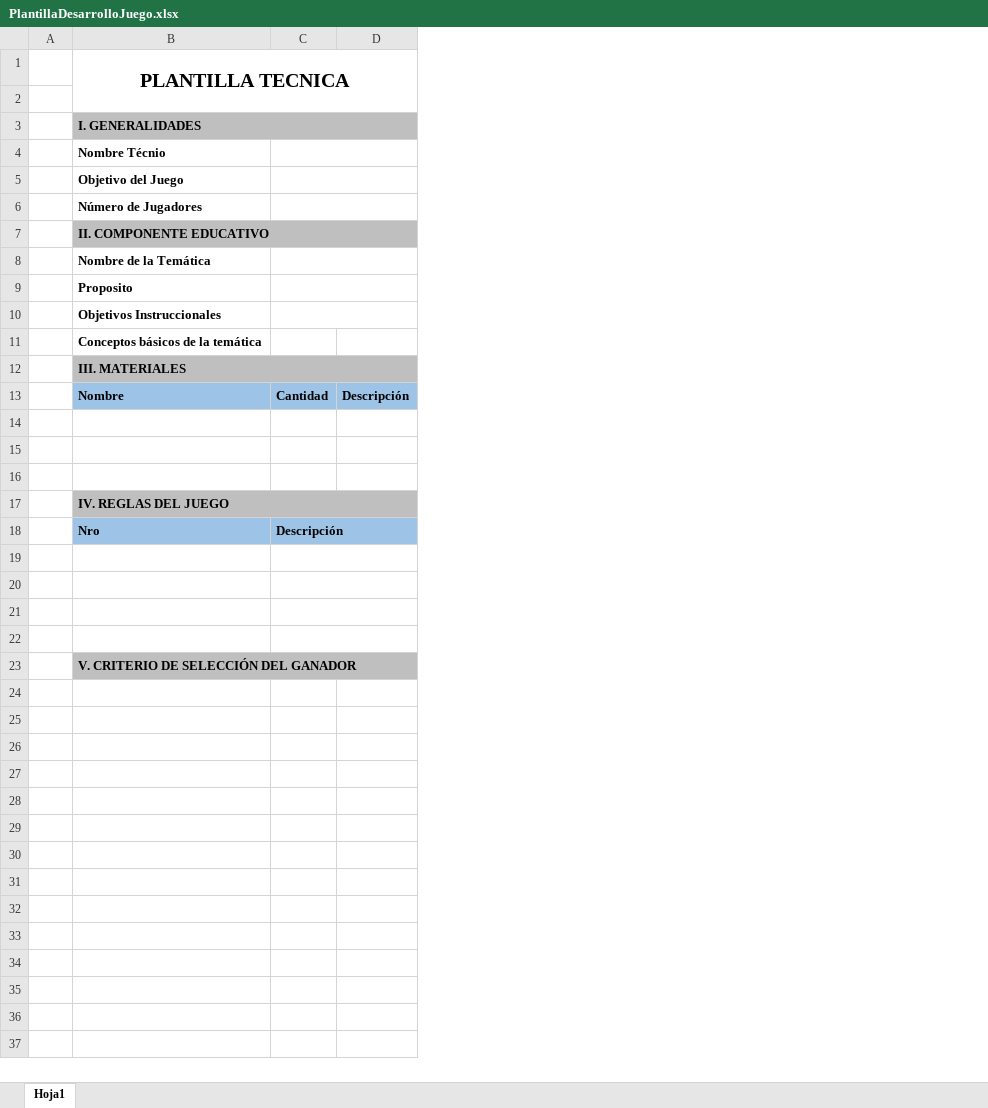
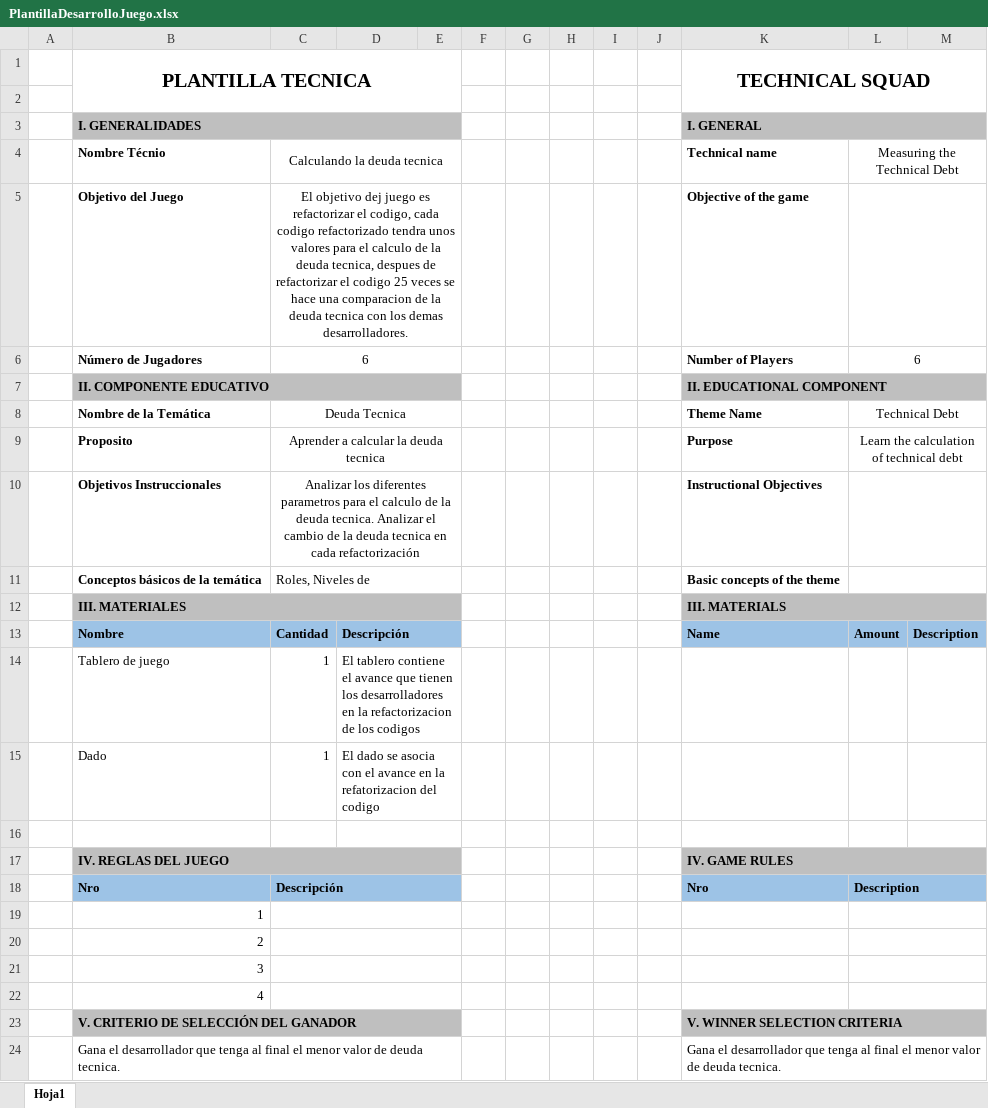
Before and after one commit to KevinJJurado/Game-of-Measurin-Technical-Debt, an Excel workbook: PlantillaDesarrolloJuego.xlsx, sheet Hoja1, drawn as a sheet; values as stored, in another font and other column widths than the file's, no borders; the diff names each change by its address in the sheet, - before the commit and + after, or states it on an @@ line.

```diff
--- a/PlantillaDesarrolloJuego.xlsx (sheet Hoja1)
+++ b/PlantillaDesarrolloJuego.xlsx (sheet Hoja1)
+column E, empty
+column F, empty
+column G, empty
+column H, empty
+column I, empty
+column J, empty
+column K (Technical name), rows 1-3: TECHNICAL SQUAD |  | I. GENERAL; rows 5-23: Objective of the game | Number of Players | II. EDUCATIONAL COMPONENT | Theme Name | Purpose | Instructional Objectives | Basic concepts of the theme | III. MATERIALS | Name |  |  |  | IV. GAME RULES | Nro |  |  |  |  | V. WINNER SELECTION CRITERIA
+column L (Measuring the Technical Debt), rows 6-18: 6 |  | Technical Debt | Learn the calculation of technical debt |  |  |  | Amount |  |  |  |  | Description
+column M, row 13: Description
-C4: (empty)
+C4: Calculando la deuda tecnica
-C5 (Calculando la deuda tecnica): (empty)
+C5 (Calculando la deuda tecnica): El objetivo dej juego es refactorizar el codigo, cada codigo refactorizado tendra unos valores para el calculo de la deuda tecnica, despues de refactorizar el codigo 25 veces se hace una comparacion de la deuda tecnica con los demas desarrolladores.
-C6 (Calculando la deuda tecnica): (empty)
+C6 (Calculando la deuda tecnica): 6
-C8 (Calculando la deuda tecnica): (empty)
+C8 (Calculando la deuda tecnica): Deuda Tecnica
-C9 (Calculando la deuda tecnica): (empty)
+C9 (Calculando la deuda tecnica): Aprender a calcular la deuda tecnica
-C10 (Calculando la deuda tecnica): (empty)
+C10 (Calculando la deuda tecnica): Analizar los diferentes parametros para el calculo de la deuda tecnica. Analizar el cambio de la deuda tecnica en cada refactorización
-C11 (Calculando la deuda tecnica): (empty)
+C11 (Calculando la deuda tecnica): Roles, Niveles de
+C11:E11 merged
+D13:E13 merged
-row 14: (empty)
+row 14:  | Tablero de juego | 1 | El tablero contiene el avance que tienen los desarrolladores en la refactorizacion de los codigos
+D14:E14 merged
-row 15: (empty)
+row 15:  | Dado | 1 | El dado se asocia con el avance en la refatorizacion del codigo
+D15:E15 merged
+D16:E16 merged
-B19 (Nombre Técnio): (empty)
+B19 (Nombre Técnio): 1
-B20 (Nombre Técnio): (empty)
+B20 (Nombre Técnio): 2
-B21 (Nombre Técnio): (empty)
+B21 (Nombre Técnio): 3
-B22 (Nombre Técnio): (empty)
+B22 (Nombre Técnio): 4
+row 24:  | Gana el desarrollador que tenga al final el menor valor de deuda tecnica. |  |  |  |  |  |  |  |  | Gana el desarrollador que tenga al final el menor valor de deuda tecnica.
```
Also changed, not shown: 3 other files.
